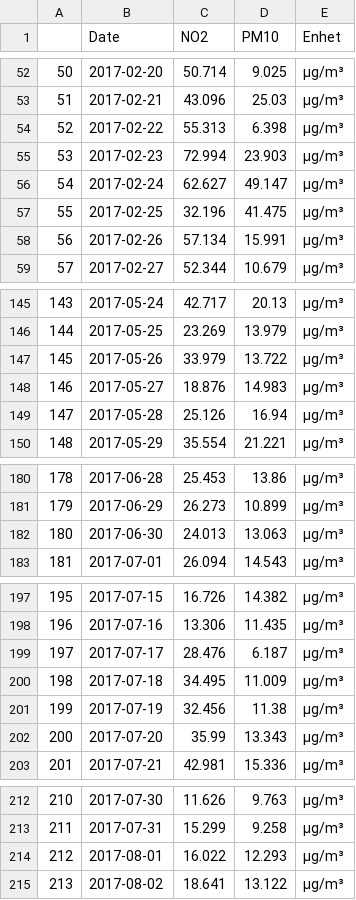
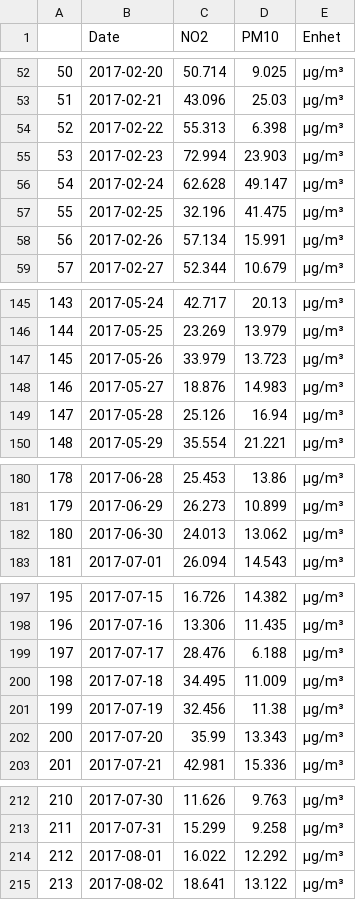
Before and after one commit to Annabrekka/Miljodataanalyse, a CSV file: data/daglig_gjennomsnitt_2017.csv, drawn as a sheet; only a part is shown, gaps mark what is left out; the diff covers the shown part only.

```diff
--- a/data/daglig_gjennomsnitt_2017.csv
+++ b/data/daglig_gjennomsnitt_2017.csv
@@ -55,3 +55,3 @@
 53,2017-02-23,72.994,23.903,µg/m³
-54,2017-02-24,62.627,49.147,µg/m³
+54,2017-02-24,62.628,49.147,µg/m³
 55,2017-02-25,32.196,41.475,µg/m³
@@ -146,3 +146,3 @@
 144,2017-05-25,23.269,13.979,µg/m³
-145,2017-05-26,33.979,13.722,µg/m³
+145,2017-05-26,33.979,13.723,µg/m³
 146,2017-05-27,18.876,14.983,µg/m³
@@ -181,3 +181,3 @@
 179,2017-06-29,26.273,10.899,µg/m³
-180,2017-06-30,24.013,13.063,µg/m³
+180,2017-06-30,24.013,13.062,µg/m³
 181,2017-07-01,26.094,14.543,µg/m³
@@ -198,3 +198,3 @@
 196,2017-07-16,13.306,11.435,µg/m³
-197,2017-07-17,28.476,6.187,µg/m³
+197,2017-07-17,28.476,6.188,µg/m³
 198,2017-07-18,34.495,11.009,µg/m³
@@ -213,3 +213,3 @@
 211,2017-07-31,15.299,9.258,µg/m³
-212,2017-08-01,16.022,12.293,µg/m³
+212,2017-08-01,16.022,12.292,µg/m³
 213,2017-08-02,18.641,13.122,µg/m³
```
Also changed, not shown: 11 edited cells elsewhere in this file, 1 other file.
